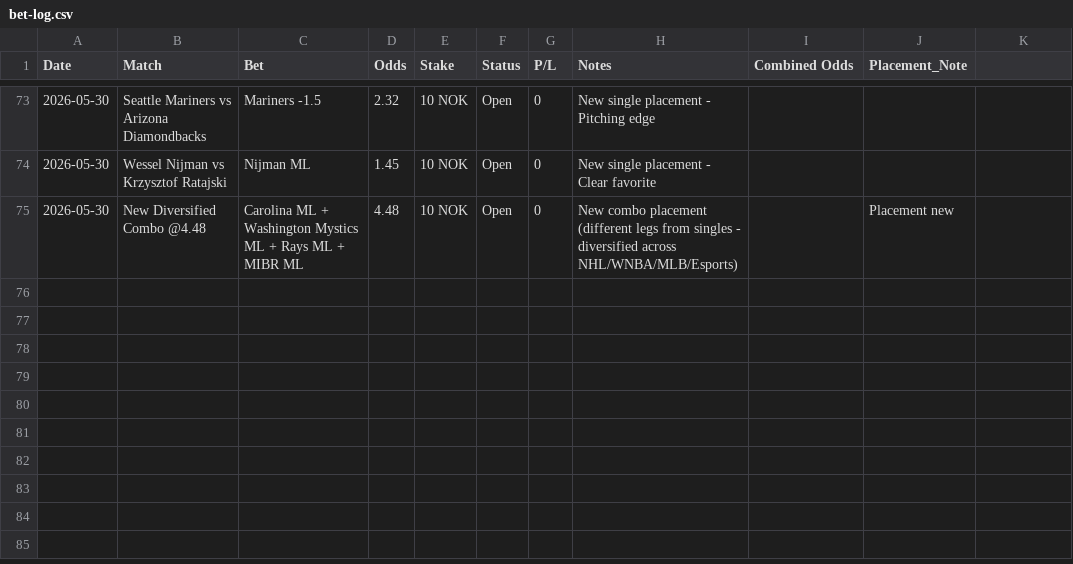
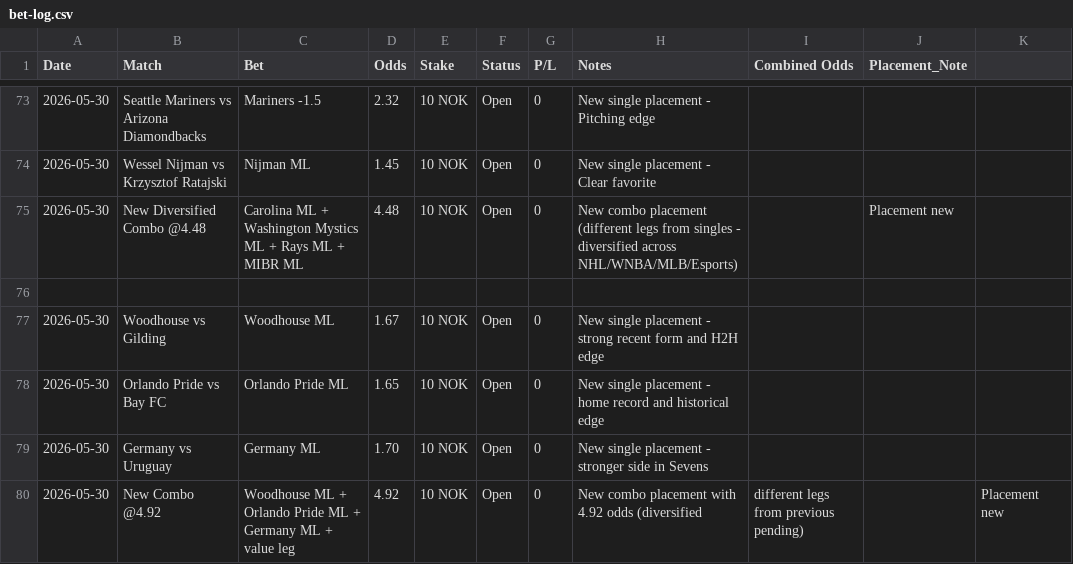
Before and after one commit to SimSalabimse/grok-norsktipping-V2, a CSV file: bet-log.csv, drawn as a sheet; only a part is shown, gaps mark what is left out.

Commit message:
Added new placements on 30/05 for the latest recommended singles and combo @4.92 odds. All as Open. Bankroll will be updated in summary. SHA verified.

```diff
--- a/bet-log.csv
+++ b/bet-log.csv
@@ -75 +75,6 @@ Date,Match,Bet,Odds,Stake,Status,P/L,Notes,Combined Odds,Placement_Note
 2026-05-30,New Diversified Combo @4.48,Carolina ML + Washington Mystics ML + Rays ML + MIBR ML,4.48,10 NOK,Open,0,New combo placement (different legs from singles - diversified across NHL/WNBA/MLB/Esports),,Placement new
+
+2026-05-30,Woodhouse vs Gilding,Woodhouse ML,1.67,10 NOK,Open,0,New single placement - strong recent form and H2H edge,,
+2026-05-30,Orlando Pride vs Bay FC,Orlando Pride ML,1.65,10 NOK,Open,0,New single placement - home record and historical edge,,
+2026-05-30,Germany vs Uruguay,Germany ML,1.70,10 NOK,Open,0,New single placement - stronger side in Sevens,,
+2026-05-30,New Combo @4.92,Woodhouse ML + Orlando Pride ML + Germany ML + value leg,4.92,10 NOK,Open,0,New combo placement with 4.92 odds (diversified, different legs from previous pending),,Placement new
```
